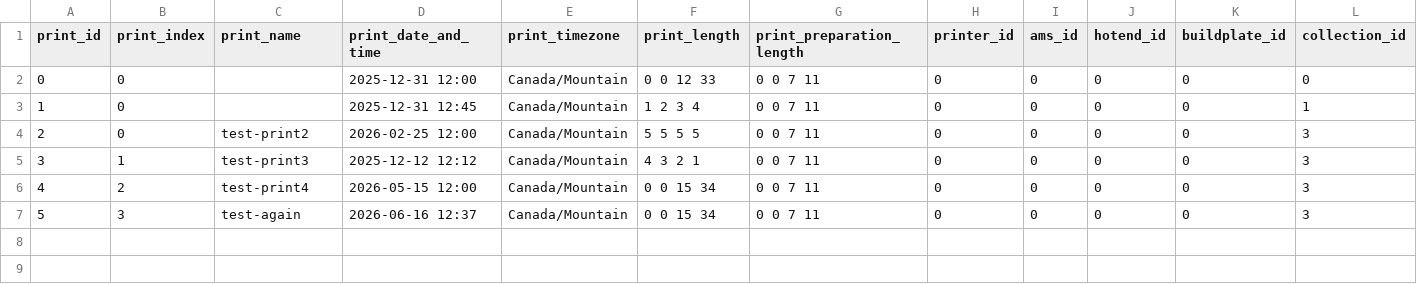
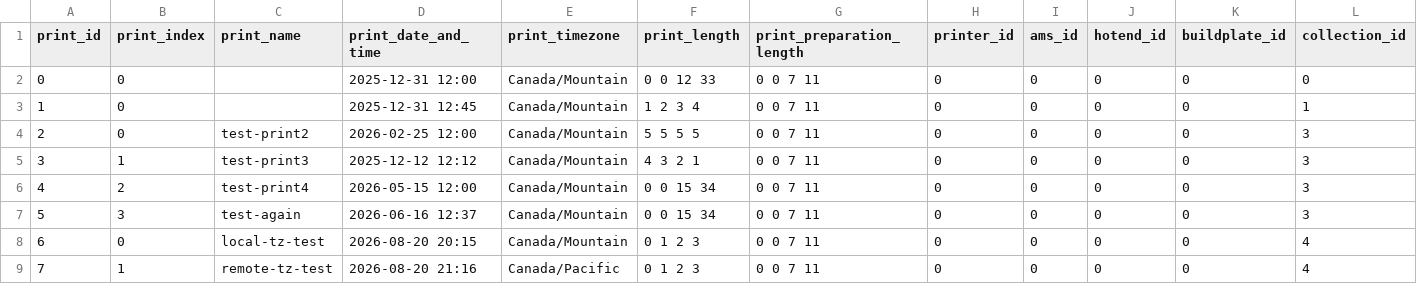
Before and after one commit to armaan3722/filament-tracker, a CSV file: dev_data/print_jobs.csv, drawn as a sheet; only a part is shown; rows hold the shown columns only; the diff names each change by its address in the sheet, - before the commit and + after, or states it on an @@ line.

Commit message:
Added using datetime objects to store datetimes, with timezone

```diff
--- a/dev_data/print_jobs.csv
+++ b/dev_data/print_jobs.csv
+row 8: 6 | 0 | local-tz-test | 2026-08-20 20:15 | Canada/Mountain | 0 1 2 3 | 0 0 7 11 | 0 | 0 | 0 | 0 | 4
+row 9: 7 | 1 | remote-tz-test | 2026-08-20 21:16 | Canada/Pacific | 0 1 2 3 | 0 0 7 11 | 0 | 0 | 0 | 0 | 4
```
Also changed, not shown: dev_data/collections.csv, dev_data/filament.csv, 5 other files.
